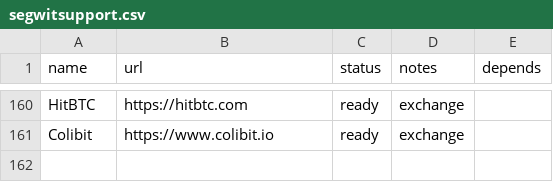
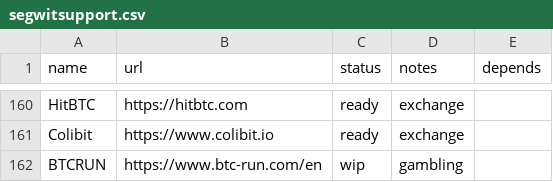
Before and after one commit to bitcoin-core/bitcoincore.org, a CSV file: _data/segwitsupport.csv, drawn as a sheet; only a part is shown, gaps mark what is left out; the diff names each change by its address in the sheet, - before the commit and + after, or states it on an @@ line.

Commit message:
A great website is not in the list!!

```diff
--- a/_data/segwitsupport.csv
+++ b/_data/segwitsupport.csv
+row 162: BTCRUN | https://www.btc-run.com/en | wip | gambling
```
